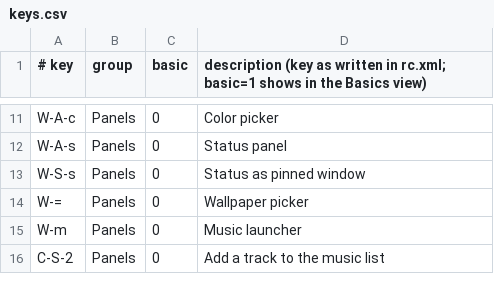
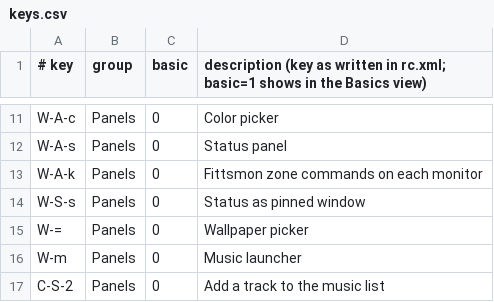
Before and after one commit to musqz/mabox-noctalia-ce, a CSV file: lists/keys.csv, drawn as a sheet; only a part is shown, gaps mark what is left out; the diff names each change by its address in the sheet, - before the commit and + after, or states it on an @@ line.

Commit message:
feat: show fittsmon zone commands per monitor (W-A-k) (#120)
* feat: show fittsmon zone commands per monitor from the configs panel

Overlay cards per output read from fittsmon-wlrc; button next to the reload buttons.

* feat: W-A-k toggles the fittsmon zone overlay

* fix: fittsmon overlay falls back to the zone defaults and reads larger

* fix: mb-fitts pidfile check, missing rc, deps and keys list row

```diff
--- a/lists/keys.csv
+++ b/lists/keys.csv
+row 13: W-A-k | Panels | 0 | Fittsmon zone commands on each monitor
```
Also changed, not shown: 6 other files.
